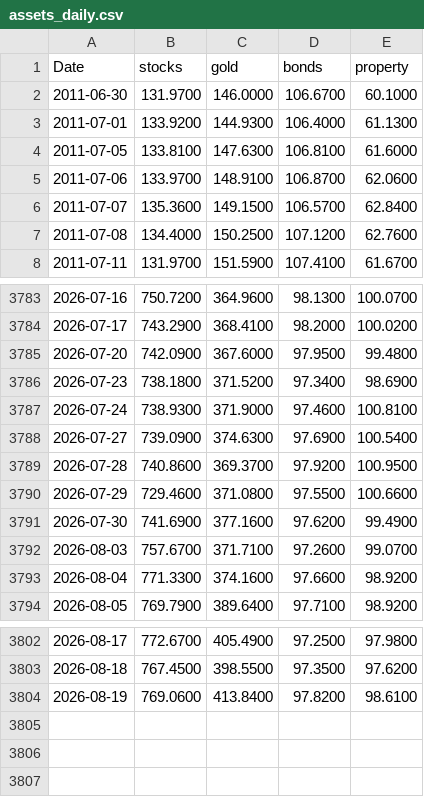
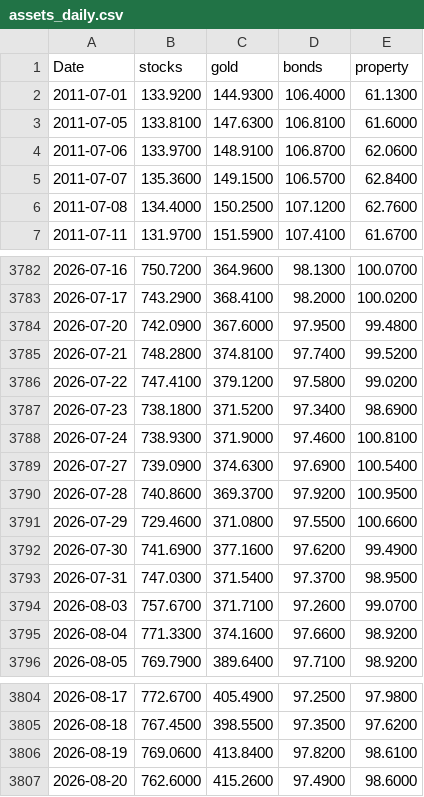
Before and after one commit to stephanlivera/btc-pl, a CSV file: assets_daily.csv, drawn as a sheet; only a part is shown, gaps mark what is left out.

```diff
--- a/assets_daily.csv
+++ b/assets_daily.csv
@@ -1,3 +1,2 @@
 Date,stocks,gold,bonds,property
-2011-06-30,131.9700,146.0000,106.6700,60.1000
 2011-07-01,133.9200,144.9300,106.4000,61.1300
@@ -3785,2 +3784,4 @@ Date,stocks,gold,bonds,property
 2026-07-20,742.0900,367.6000,97.9500,99.4800
+2026-07-21,748.2800,374.8100,97.7400,99.5200
+2026-07-22,747.4100,379.1200,97.5800,99.0200
 2026-07-23,738.1800,371.5200,97.3400,98.6900
@@ -3791,2 +3792,3 @@ Date,stocks,gold,bonds,property
 2026-07-30,741.6900,377.1600,97.6200,99.4900
+2026-07-31,747.0300,371.5400,97.3700,98.9500
 2026-08-03,757.6700,371.7100,97.2600,99.0700
@@ -3804 +3806,2 @@ Date,stocks,gold,bonds,property
 2026-08-19,769.0600,413.8400,97.8200,98.6100
+2026-08-20,762.6000,415.2600,97.4900,98.6000
```
Also changed, not shown: btc_daily.csv.
